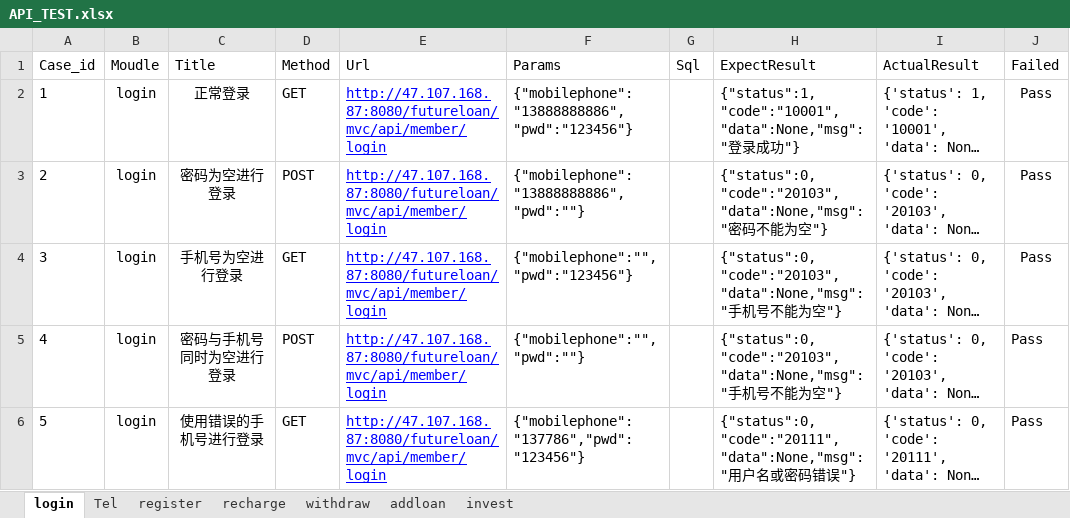
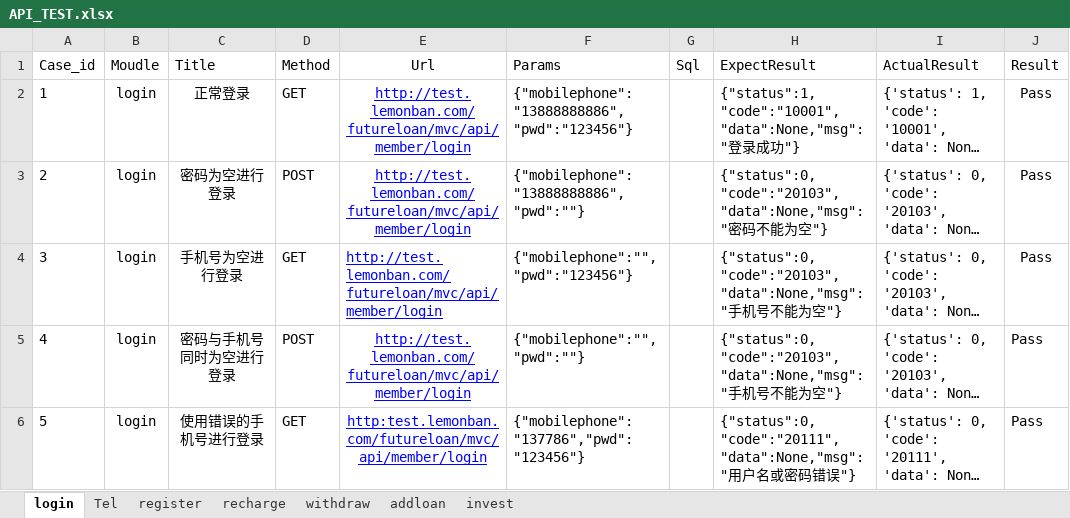
Before and after one commit to wangxiaojiani/python_api, an Excel workbook: api_project_3/test_data/API_TEST.xlsx, sheet login, drawn as a sheet; long unchanged cells end in …; values as stored, in another font and other column widths than the file's, no borders; the diff names each change by its address in the sheet, - before the commit and + after, or states it on an @@ line.

```diff
--- a/api_project_3/test_data/API_TEST.xlsx (sheet login)
+++ b/api_project_3/test_data/API_TEST.xlsx (sheet login)
-E1:E3 alignment: left
+E1:E3 alignment: center
-J1: Failed
+J1: Result
-E2:E5 (Url): http://47.107.168.87:8080/futureloan/mvc/api/member/login
+E2:E5 (Url): http://test.lemonban.com/futureloan/mvc/api/member/login
-E5:E6 alignment: left
+E5:E6 alignment: center
-E6 (Url): http://47.107.168.87:8080/futureloan/mvc/api/member/login
+E6 (Url): http:test.lemonban.com/futureloan/mvc/api/member/login
```
Also changed, not shown: sheet register, sheet recharge, sheet Tel, 53 other files.
